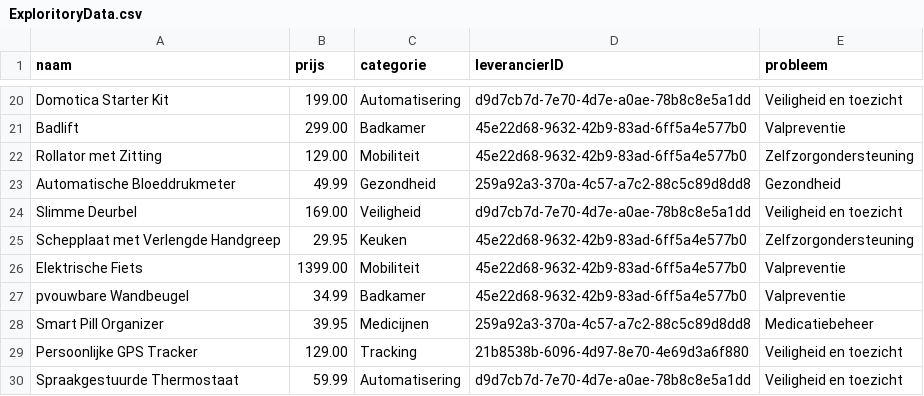
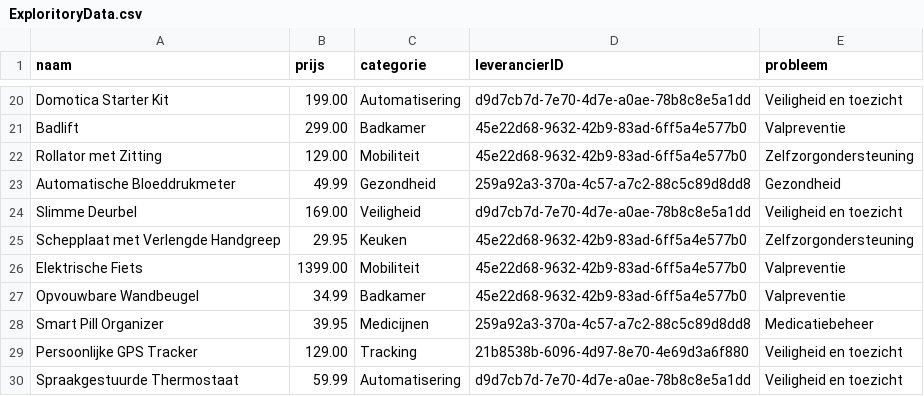
Before and after one commit to Juliannobbe1/project_oneplanet_zorgtechnologie_app, a CSV file: AI recommendation engine/ExploritoryData.csv, drawn as a sheet; only a part is shown, gaps mark what is left out.

```diff
--- a/AI recommendation engine/ExploritoryData.csv
+++ b/AI recommendation engine/ExploritoryData.csv
@@ -26,3 +26,3 @@ Schepplaat met Verlengde Handgreep,29.95,Keuken,45e22d68-9632-42b9-83ad-6ff5a4e5
 Elektrische Fiets,1399.00,Mobiliteit,45e22d68-9632-42b9-83ad-6ff5a4e577b0,Valpreventie
-pvouwbare Wandbeugel,34.99,Badkamer,45e22d68-9632-42b9-83ad-6ff5a4e577b0,Valpreventie
+Opvouwbare Wandbeugel,34.99,Badkamer,45e22d68-9632-42b9-83ad-6ff5a4e577b0,Valpreventie
 Smart Pill Organizer,39.95,Medicijnen,259a92a3-370a-4c57-a7c2-88c5c89d8dd8,Medicatiebeheer
```
Also changed, not shown: 2 other files.
